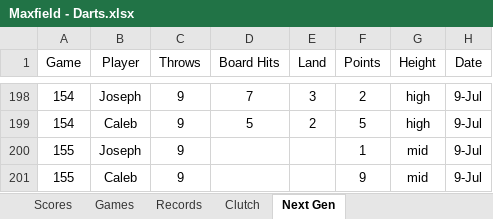
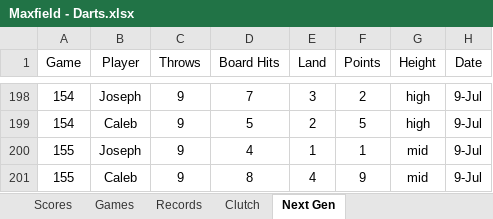
Before and after one commit to CalebSkinner1/DartsAnalysis, an Excel workbook: Maxfield - Darts.xlsx, sheet Next Gen, drawn as a sheet; only a part is shown, gaps mark what is left out; values as stored, in another font and other column widths than the file's, no borders; charts and pictures and table styles not drawn; the diff names each change by its address in the sheet, - before the commit and + after, or states it on an @@ line.

Commit message:
Update Maxfield - Darts.xlsx

```diff
--- a/Maxfield - Darts.xlsx (sheet Next Gen)
+++ b/Maxfield - Darts.xlsx (sheet Next Gen)
-D200 (Board Hits): (empty)
+D200 (Board Hits): 4
-E200 (Land): (empty)
+E200 (Land): 1
-D201 (Board Hits): (empty)
+D201 (Board Hits): 8
-E201 (Land): (empty)
+E201 (Land): 4
```
